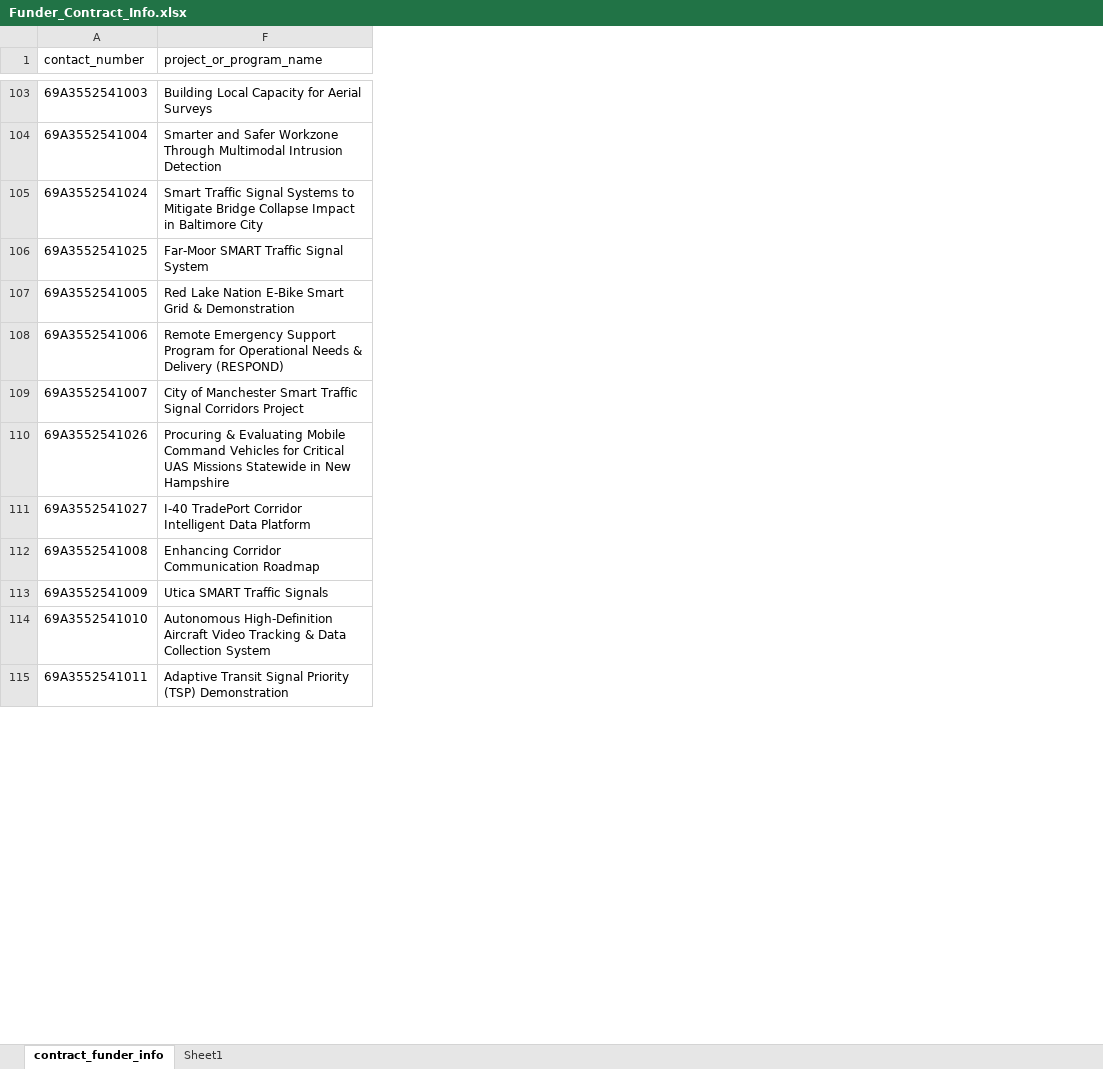
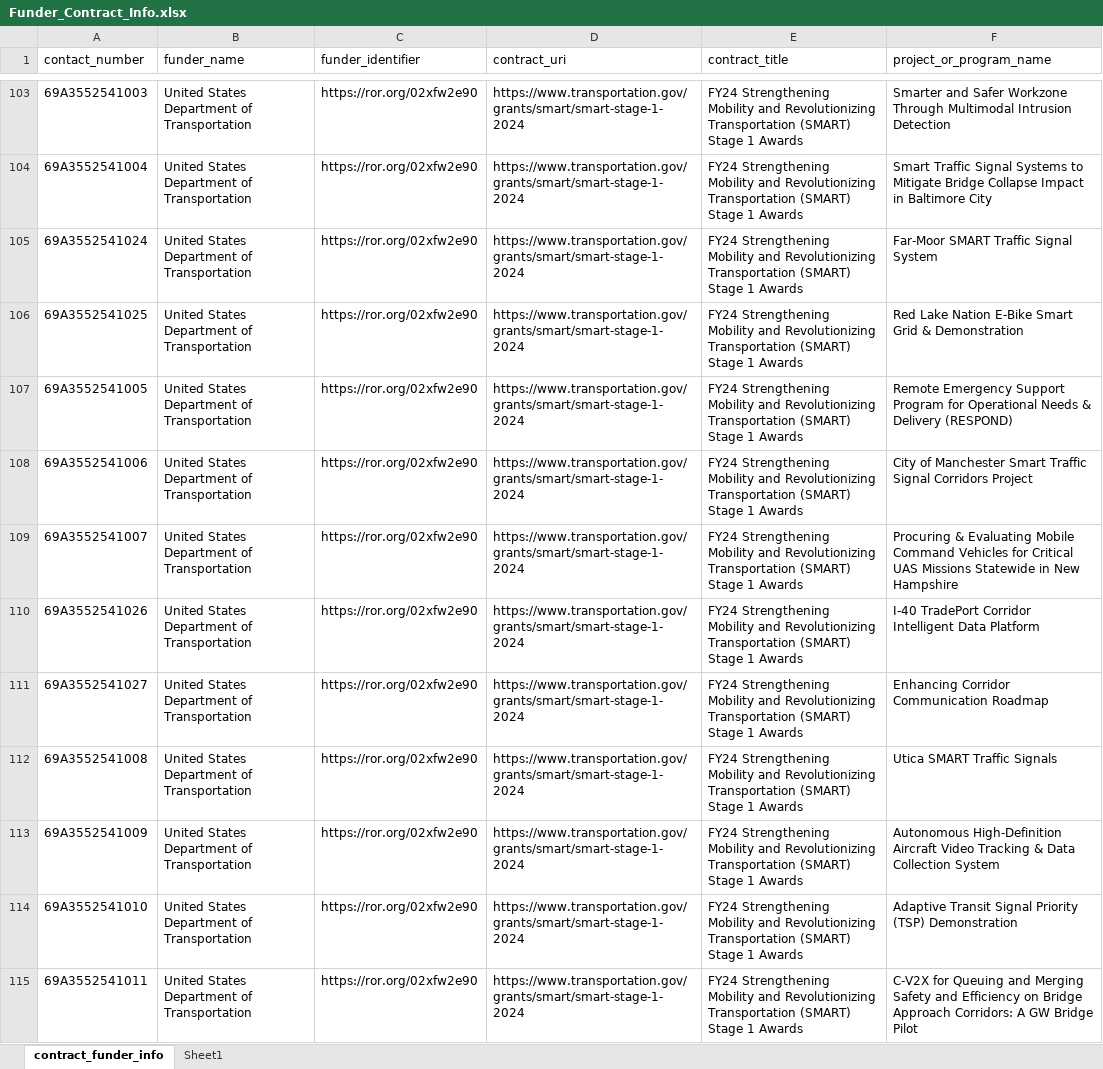
Before and after one commit to ptvrdy/doi-parser, an Excel workbook: Funder_Contract_Info.xlsx, sheet contract_funder_info, drawn as a sheet; only a part is shown, gaps mark what is left out; values as stored, in another font and other column widths than the file's, no borders; table styles not drawn; the diff covers the shown part only; the diff names each change by its address in the sheet, - before the commit and + after, or states it on an @@ line.

Commit message:
Added more contracts

```diff
--- a/Funder_Contract_Info.xlsx (sheet contract_funder_info)
+++ b/Funder_Contract_Info.xlsx (sheet contract_funder_info)
@@ column B (funder_name) unhidden, rows 103-115: all United States Department of Transportation @@
@@ column C (funder_identifier) unhidden, rows 103-115: all https://ror.org/02xfw2e90 @@
@@ column D (contract_uri) unhidden, rows 103-115: all https://www.transportation.gov/grants/smart/smart-stage-1-2024 @@
@@ column E (contract_title) unhidden, rows 103-115: all FY24 Strengthening Mobility and Revolutionizing Transportation (SMART) Stage 1 Awards @@
-F103 (project_or_program_name): Building Local Capacity for Aerial Surveys
+F103 (project_or_program_name): Smarter and Safer Workzone Through Multimodal Intrusion Detection
-F104 (project_or_program_name): Smarter and Safer Workzone Through Multimodal Intrusion Detection
+F104 (project_or_program_name): Smart Traffic Signal Systems to Mitigate Bridge Collapse Impact in Baltimore City
-F105 (project_or_program_name): Smart Traffic Signal Systems to Mitigate Bridge Collapse Impact in Baltimore City
+F105 (project_or_program_name): Far-Moor SMART Traffic Signal System
-F106 (project_or_program_name): Far-Moor SMART Traffic Signal System
+F106 (project_or_program_name): Red Lake Nation E-Bike Smart Grid & Demonstration
-F107 (project_or_program_name): Red Lake Nation E-Bike Smart Grid & Demonstration
+F107 (project_or_program_name): Remote Emergency Support Program for Operational Needs & Delivery (RESPOND)
-F108 (project_or_program_name): Remote Emergency Support Program for Operational Needs & Delivery (RESPOND)
+F108 (project_or_program_name): City of Manchester Smart Traffic Signal Corridors Project
-F109 (project_or_program_name): City of Manchester Smart Traffic Signal Corridors Project
+F109 (project_or_program_name): Procuring & Evaluating Mobile Command Vehicles for Critical UAS Missions Statewide in New Hampshire
-F110 (project_or_program_name): Procuring & Evaluating Mobile Command Vehicles for Critical UAS Missions Statewide in New Hampshire
+F110 (project_or_program_name): I-40 TradePort Corridor Intelligent Data Platform
-F111 (project_or_program_name): I-40 TradePort Corridor Intelligent Data Platform
+F111 (project_or_program_name): Enhancing Corridor Communication Roadmap
-F112 (project_or_program_name): Enhancing Corridor Communication Roadmap
+F112 (project_or_program_name): Utica SMART Traffic Signals
-F113 (project_or_program_name): Utica SMART Traffic Signals
+F113 (project_or_program_name): Autonomous High-Definition Aircraft Video Tracking & Data Collection System
-F114 (project_or_program_name): Autonomous High-Definition Aircraft Video Tracking & Data Collection System
+F114 (project_or_program_name): Adaptive Transit Signal Priority (TSP) Demonstration
-F115 (project_or_program_name): Adaptive Transit Signal Priority (TSP) Demonstration
+F115 (project_or_program_name): C-V2X for Queuing and Merging Safety and Efficiency on Bridge Approach Corridors: A GW Bridge Pilot
```
Also changed, not shown: 59 added rows and 40 edited cells elsewhere in this sheet, sheet Sheet1, hidden cells.
